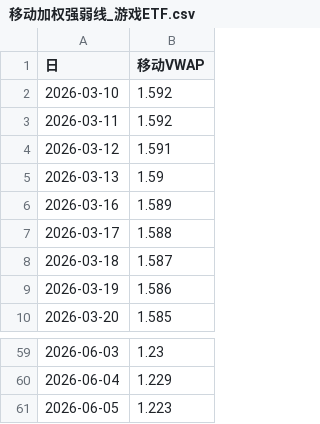
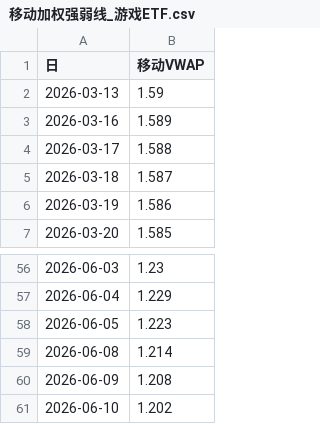
Before and after one commit to mangehua/market-dashboard, a CSV file: stock_data/移动加权强弱线_游戏ETF.csv, drawn as a sheet; only a part is shown, gaps mark what is left out; removed rows and columns are numbered as before the commit, all else as after; the diff names each change by its address in the sheet, - before the commit and + after, or states it on an @@ line.

Commit message:
Update stock_data/移动加权强弱线_游戏ETF.csv

```diff
--- a/stock_data/移动加权强弱线_游戏ETF.csv
+++ b/stock_data/移动加权强弱线_游戏ETF.csv
-row 2: 2026-03-10 | 1.592
-row 3: 2026-03-11 | 1.592
-row 4: 2026-03-12 | 1.591
+row 59: 2026-06-08 | 1.214
+row 60: 2026-06-09 | 1.208
+row 61: 2026-06-10 | 1.202
```
